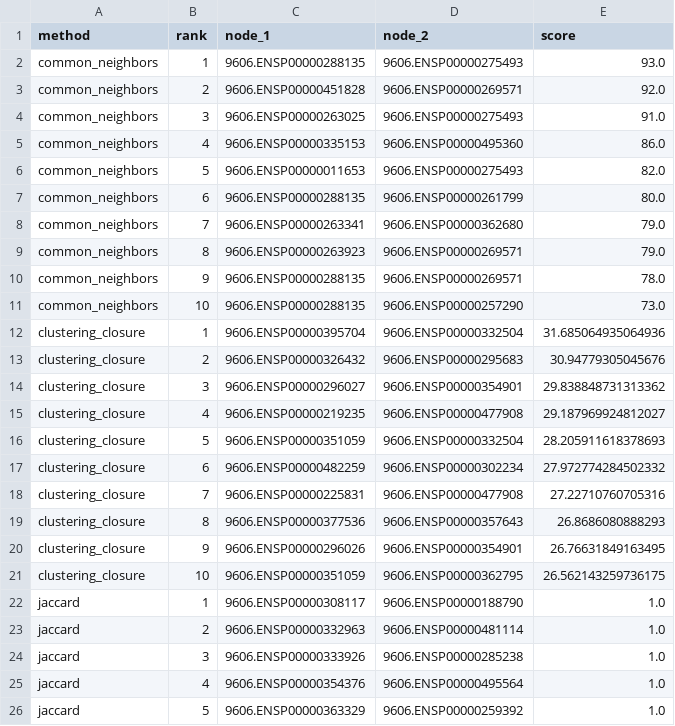
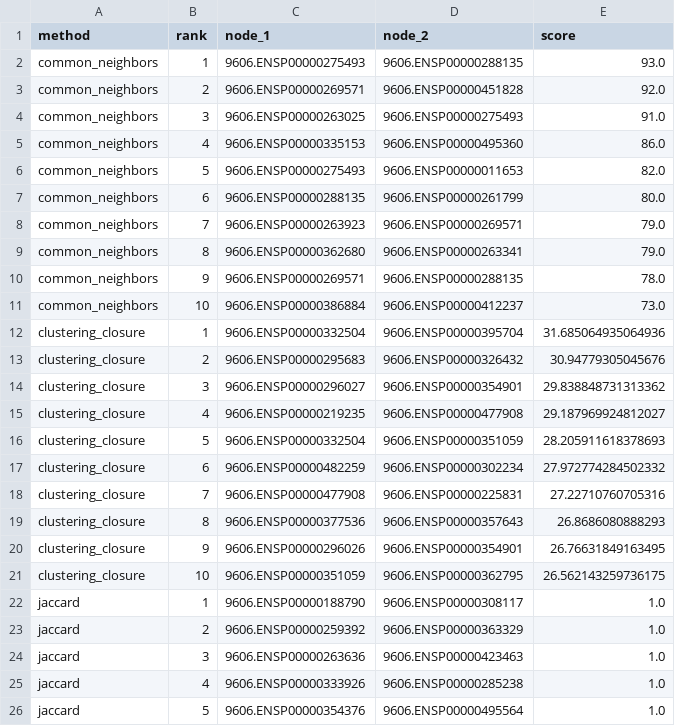
Before and after one commit to rigais23/CN_Final_Project, a CSV file: results/5_edge_prediction/ovarian_edge_predictions.csv, drawn as a sheet; only a part is shown; the diff covers the shown part only.

```diff
--- a/results/5_edge_prediction/ovarian_edge_predictions.csv
+++ b/results/5_edge_prediction/ovarian_edge_predictions.csv
@@ -1,19 +1,19 @@
 method,rank,node_1,node_2,score
-common_neighbors,1,9606.ENSP00000288135,9606.ENSP00000275493,93.0
-common_neighbors,2,9606.ENSP00000451828,9606.ENSP00000269571,92.0
+common_neighbors,1,9606.ENSP00000275493,9606.ENSP00000288135,93.0
+common_neighbors,2,9606.ENSP00000269571,9606.ENSP00000451828,92.0
 common_neighbors,3,9606.ENSP00000263025,9606.ENSP00000275493,91.0
 common_neighbors,4,9606.ENSP00000335153,9606.ENSP00000495360,86.0
-common_neighbors,5,9606.ENSP00000011653,9606.ENSP00000275493,82.0
+common_neighbors,5,9606.ENSP00000275493,9606.ENSP00000011653,82.0
 common_neighbors,6,9606.ENSP00000288135,9606.ENSP00000261799,80.0
-common_neighbors,7,9606.ENSP00000263341,9606.ENSP00000362680,79.0
-common_neighbors,8,9606.ENSP00000263923,9606.ENSP00000269571,79.0
-common_neighbors,9,9606.ENSP00000288135,9606.ENSP00000269571,78.0
-common_neighbors,10,9606.ENSP00000288135,9606.ENSP00000257290,73.0
-clustering_closure,1,9606.ENSP00000395704,9606.ENSP00000332504,31.685064935064936
-clustering_closure,2,9606.ENSP00000326432,9606.ENSP00000295683,30.94779305045676
+common_neighbors,7,9606.ENSP00000263923,9606.ENSP00000269571,79.0
+common_neighbors,8,9606.ENSP00000362680,9606.ENSP00000263341,79.0
+common_neighbors,9,9606.ENSP00000269571,9606.ENSP00000288135,78.0
+common_neighbors,10,9606.ENSP00000386884,9606.ENSP00000412237,73.0
+clustering_closure,1,9606.ENSP00000332504,9606.ENSP00000395704,31.685064935064936
+clustering_closure,2,9606.ENSP00000295683,9606.ENSP00000326432,30.94779305045676
 clustering_closure,3,9606.ENSP00000296027,9606.ENSP00000354901,29.838848731313362
 clustering_closure,4,9606.ENSP00000219235,9606.ENSP00000477908,29.187969924812027
-clustering_closure,5,9606.ENSP00000351059,9606.ENSP00000332504,28.205911618378693
+clustering_closure,5,9606.ENSP00000332504,9606.ENSP00000351059,28.205911618378693
 clustering_closure,6,9606.ENSP00000482259,9606.ENSP00000302234,27.972774284502332
-clustering_closure,7,9606.ENSP00000225831,9606.ENSP00000477908,27.22710760705316
+clustering_closure,7,9606.ENSP00000477908,9606.ENSP00000225831,27.22710760705316
 clustering_closure,8,9606.ENSP00000377536,9606.ENSP00000357643,26.8686080888293
@@ -21,6 +21,6 @@ clustering_closure,9,9606.ENSP00000296026,9606.ENSP00000354901,26.76631849163495
 clustering_closure,10,9606.ENSP00000351059,9606.ENSP00000362795,26.562143259736175
-jaccard,1,9606.ENSP00000308117,9606.ENSP00000188790,1.0
-jaccard,2,9606.ENSP00000332963,9606.ENSP00000481114,1.0
-jaccard,3,9606.ENSP00000333926,9606.ENSP00000285238,1.0
-jaccard,4,9606.ENSP00000354376,9606.ENSP00000495564,1.0
-jaccard,5,9606.ENSP00000363329,9606.ENSP00000259392,1.0
+jaccard,1,9606.ENSP00000188790,9606.ENSP00000308117,1.0
+jaccard,2,9606.ENSP00000259392,9606.ENSP00000363329,1.0
+jaccard,3,9606.ENSP00000263636,9606.ENSP00000423463,1.0
+jaccard,4,9606.ENSP00000333926,9606.ENSP00000285238,1.0
+jaccard,5,9606.ENSP00000354376,9606.ENSP00000495564,1.0
```
Also changed, not shown: 42 edited cells elsewhere in this file, results/5_edge_prediction/ovarian_edge_prediction_consensus.csv, 1 other file.
